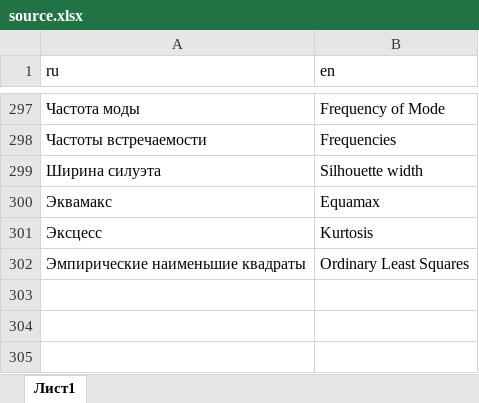
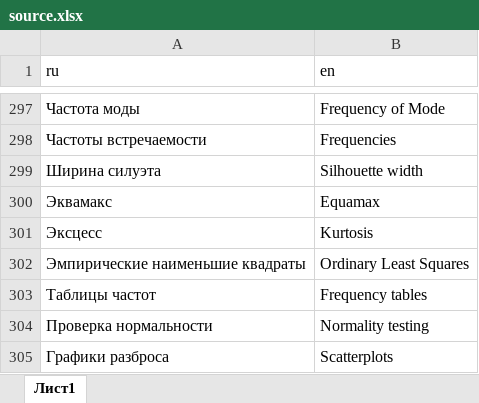
Before and after one commit to Forevener/DataSuite, an Excel workbook: translations/source.xlsx, sheet Лист1, drawn as a sheet; only a part is shown, gaps mark what is left out; values as stored, in another font and other column widths than the file's, no borders; the diff names each change by its address in the sheet, - before the commit and + after, or states it on an @@ line.

Commit message:
Update for translation, locale for plotly

```diff
--- a/translations/source.xlsx (sheet Лист1)
+++ b/translations/source.xlsx (sheet Лист1)
+row 303: Таблицы частот | Frequency tables
+row 304: Проверка нормальности | Normality testing
+row 305: Графики разброса | Scatterplots
```
Also changed, not shown: 5 other files.
